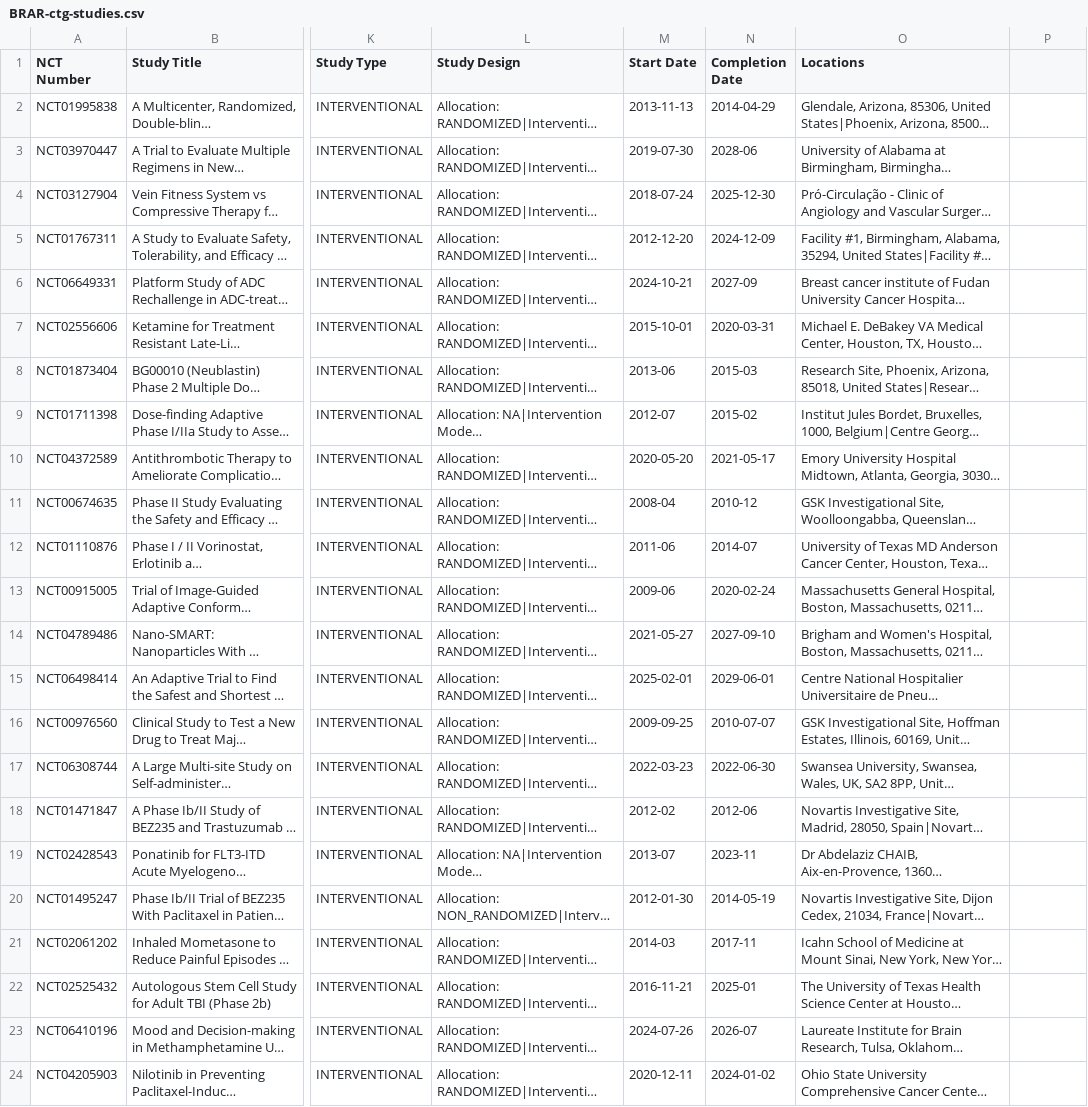
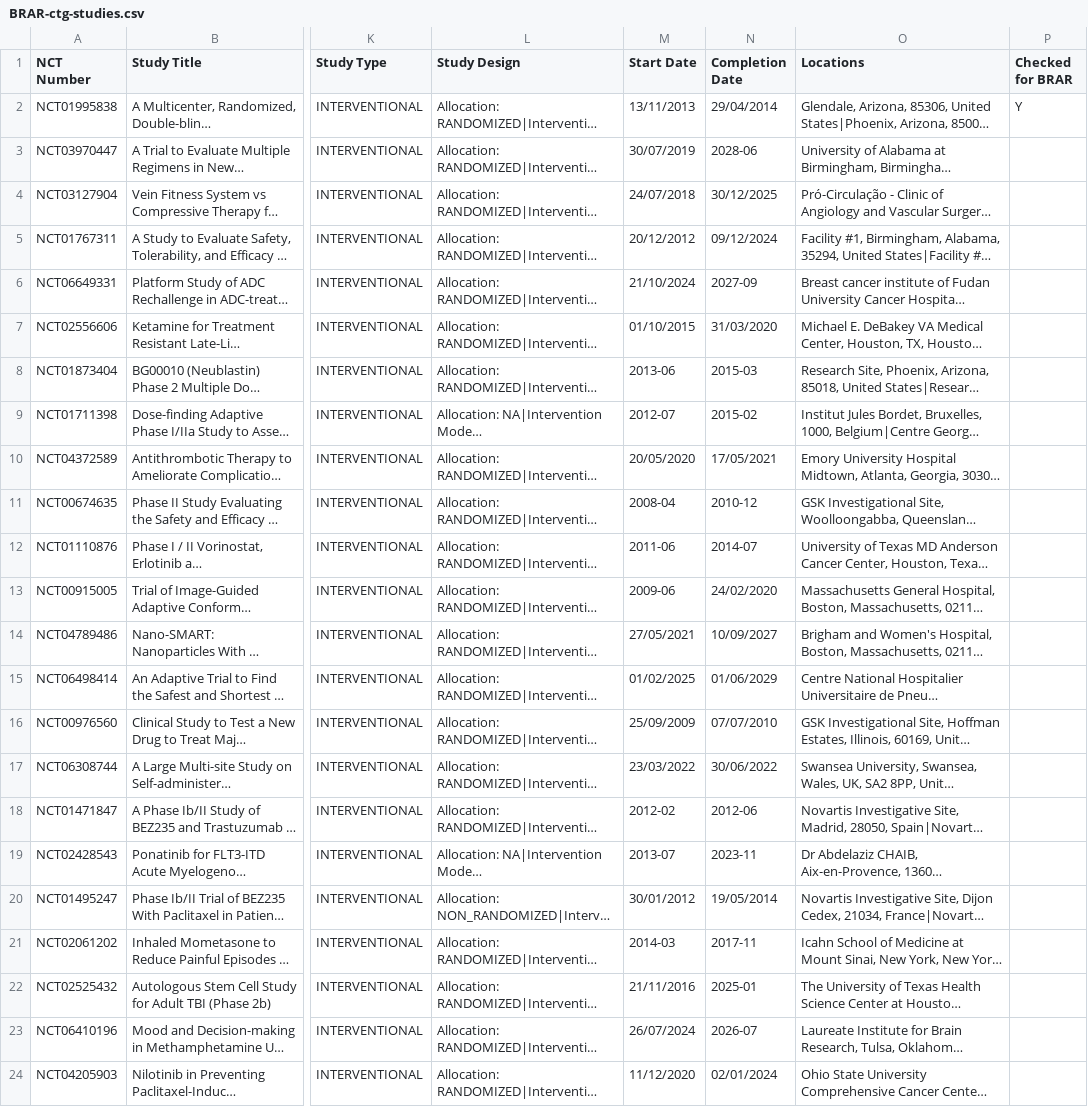
Before and after one commit to cgvoller/BRAR_trials, a CSV file: data/BRAR-ctg-studies.csv, drawn as a sheet; only a part is shown, gaps mark what is left out; long unchanged cells end in …; the diff names each change by its address in the sheet, - before the commit and + after, or states it on an @@ line.

```diff
--- a/data/BRAR-ctg-studies.csv
+++ b/data/BRAR-ctg-studies.csv
-P1: (empty)
+P1: Checked for BRAR
-M2 (Start Date): 2013-11-13
+M2 (Start Date): 13/11/2013
-N2 (Completion Date): 2014-04-29
+N2 (Completion Date): 29/04/2014
-P2 (Checked for BRAR): (empty)
+P2 (Checked for BRAR): Y
-M3 (Start Date): 2019-07-30
+M3 (Start Date): 30/07/2019
-M4 (Start Date): 2018-07-24
+M4 (Start Date): 24/07/2018
-N4 (Completion Date): 2025-12-30
+N4 (Completion Date): 30/12/2025
-M5 (Start Date): 2012-12-20
+M5 (Start Date): 20/12/2012
-N5 (Completion Date): 2024-12-09
+N5 (Completion Date): 09/12/2024
-M6 (Start Date): 2024-10-21
+M6 (Start Date): 21/10/2024
-M7 (Start Date): 2015-10-01
+M7 (Start Date): 01/10/2015
-N7 (Completion Date): 2020-03-31
+N7 (Completion Date): 31/03/2020
-M10 (Start Date): 2020-05-20
+M10 (Start Date): 20/05/2020
-N10 (Completion Date): 2021-05-17
+N10 (Completion Date): 17/05/2021
-N13 (Completion Date): 2020-02-24
+N13 (Completion Date): 24/02/2020
-M14 (Start Date): 2021-05-27
+M14 (Start Date): 27/05/2021
-N14 (Completion Date): 2027-09-10
+N14 (Completion Date): 10/09/2027
-M15 (Start Date): 2025-02-01
+M15 (Start Date): 01/02/2025
-N15 (Completion Date): 2029-06-01
+N15 (Completion Date): 01/06/2029
-M16 (Start Date): 2009-09-25
+M16 (Start Date): 25/09/2009
-N16 (Completion Date): 2010-07-07
+N16 (Completion Date): 07/07/2010
-M17 (Start Date): 2022-03-23
+M17 (Start Date): 23/03/2022
-N17 (Completion Date): 2022-06-30
+N17 (Completion Date): 30/06/2022
-M20 (Start Date): 2012-01-30
+M20 (Start Date): 30/01/2012
-N20 (Completion Date): 2014-05-19
+N20 (Completion Date): 19/05/2014
-M22 (Start Date): 2016-11-21
+M22 (Start Date): 21/11/2016
-M23 (Start Date): 2024-07-26
+M23 (Start Date): 26/07/2024
-M24 (Start Date): 2020-12-11
+M24 (Start Date): 11/12/2020
-N24 (Completion Date): 2024-01-02
+N24 (Completion Date): 02/01/2024
```
Also changed, not shown: 2 other files.
